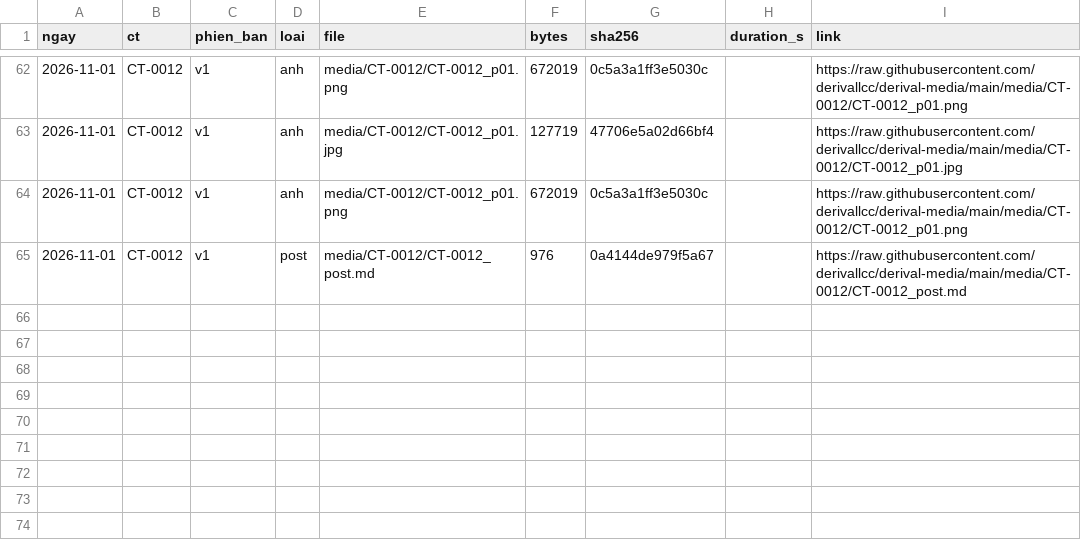
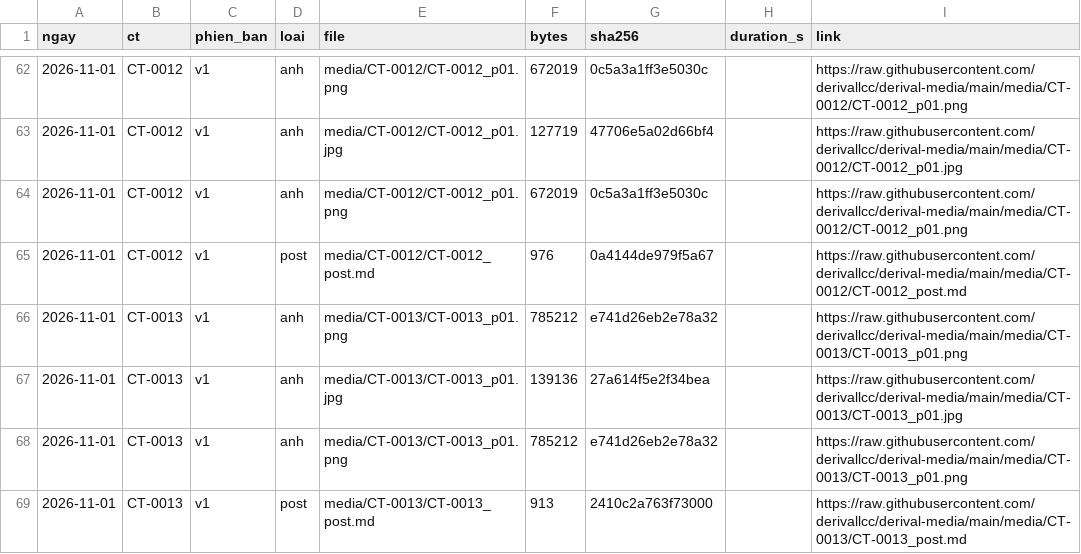
Before and after one commit to derivallcc/derival-media, a CSV file: index.csv, drawn as a sheet; only a part is shown, gaps mark what is left out.

```diff
--- a/index.csv
+++ b/index.csv
@@ -65 +65,5 @@ ngay,ct,phien_ban,loai,file,bytes,sha256,duration_s,link
 2026-11-01,CT-0012,v1,post,media/CT-0012/CT-0012_post.md,976,0a4144de979f5a67,,https://raw.githubusercontent.com/derivallcc/derival-media/main/media/CT-0012/CT-0012_post.md
+2026-11-01,CT-0013,v1,anh,media/CT-0013/CT-0013_p01.png,785212,e741d26eb2e78a32,,https://raw.githubusercontent.com/derivallcc/derival-media/main/media/CT-0013/CT-0013_p01.png
+2026-11-01,CT-0013,v1,anh,media/CT-0013/CT-0013_p01.jpg,139136,27a614f5e2f34bea,,https://raw.githubusercontent.com/derivallcc/derival-media/main/media/CT-0013/CT-0013_p01.jpg
+2026-11-01,CT-0013,v1,anh,media/CT-0013/CT-0013_p01.png,785212,e741d26eb2e78a32,,https://raw.githubusercontent.com/derivallcc/derival-media/main/media/CT-0013/CT-0013_p01.png
+2026-11-01,CT-0013,v1,post,media/CT-0013/CT-0013_post.md,913,2410c2a763f73000,,https://raw.githubusercontent.com/derivallcc/derival-media/main/media/CT-0013/CT-0013_post.md
```
Also changed, not shown: 3 other files.
